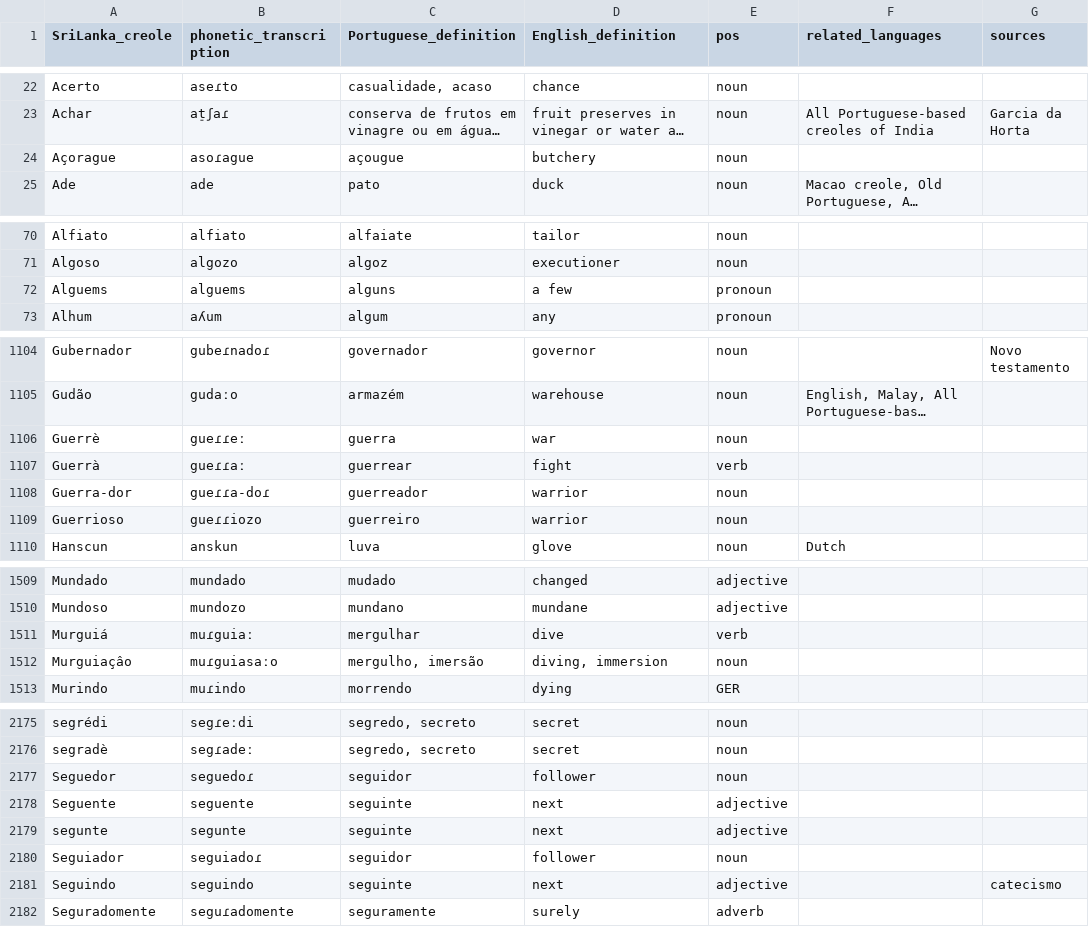
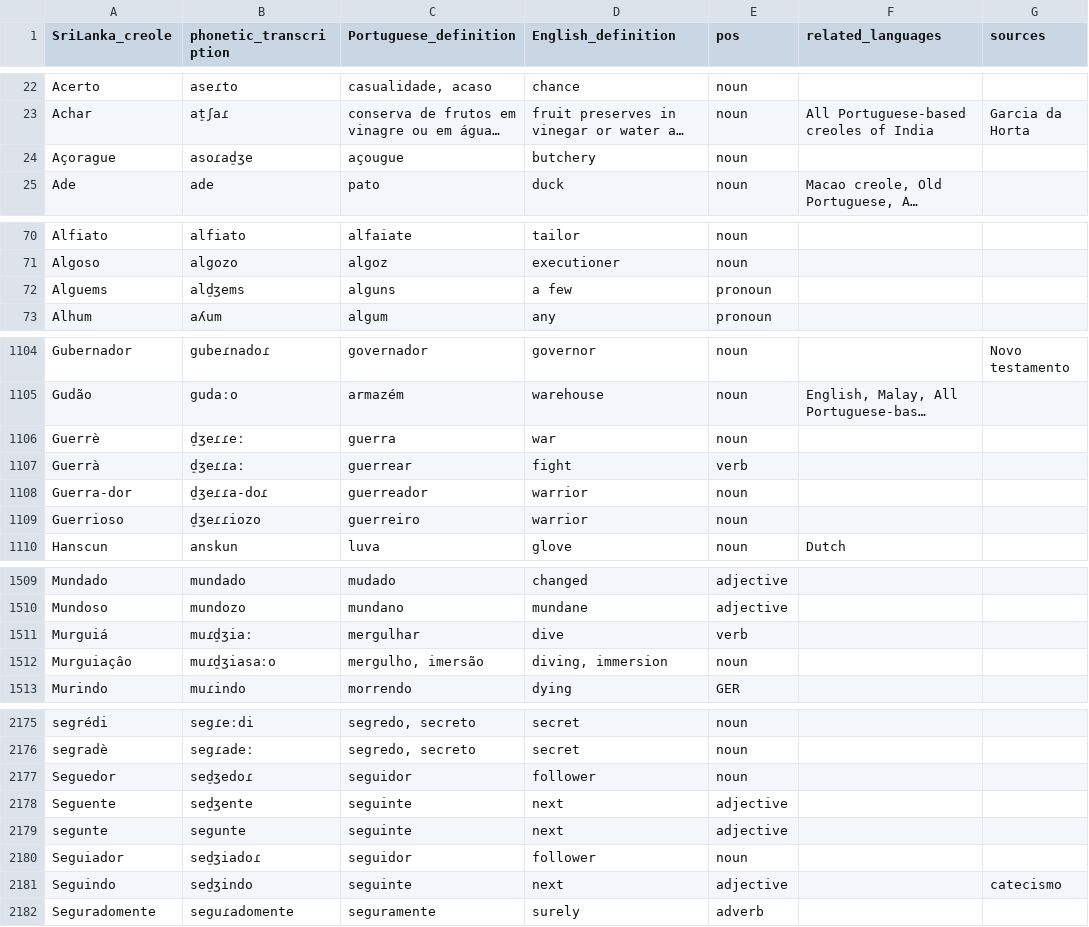
Before and after one commit to Portophon/PtLanka, a CSV file: PtLanka.csv, drawn as a sheet; only a part is shown, gaps mark what is left out; long unchanged cells end in …; the diff covers the shown part only; the diff names each change by its address in the sheet, - before the commit and + after, or states it on an @@ line.

Commit message:
Update PtLanka.csv

```diff
--- a/PtLanka.csv
+++ b/PtLanka.csv
-B24 (phonetic_transcription): asoɾague
+B24 (phonetic_transcription): asoɾad̠ʒe
-B72 (phonetic_transcription): alguems
+B72 (phonetic_transcription): ald̠ʒems
-B1106 (phonetic_transcription): gueɾɾeː
+B1106 (phonetic_transcription): d̠ʒeɾɾeː
-B1107 (phonetic_transcription): gueɾɾaː
+B1107 (phonetic_transcription): d̠ʒeɾɾaː
-B1108 (phonetic_transcription): gueɾɾa-doɾ
+B1108 (phonetic_transcription): d̠ʒeɾɾa-doɾ
-B1109 (phonetic_transcription): gueɾɾiozo
+B1109 (phonetic_transcription): d̠ʒeɾɾiozo
-B1511 (phonetic_transcription): muɾguiaː
+B1511 (phonetic_transcription): muɾd̠ʒiaː
-B1512 (phonetic_transcription): muɾguiasaːo
+B1512 (phonetic_transcription): muɾd̠ʒiasaːo
-B2177 (phonetic_transcription): seguedoɾ
+B2177 (phonetic_transcription): sed̠ʒedoɾ
-B2178 (phonetic_transcription): seguente
+B2178 (phonetic_transcription): sed̠ʒente
-B2180 (phonetic_transcription): seguiadoɾ
+B2180 (phonetic_transcription): sed̠ʒiadoɾ
-B2181 (phonetic_transcription): seguindo
+B2181 (phonetic_transcription): sed̠ʒindo
```
Also changed, not shown: 14 edited cells elsewhere in this file.
